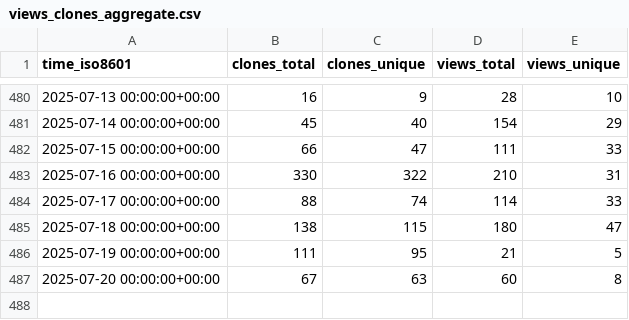
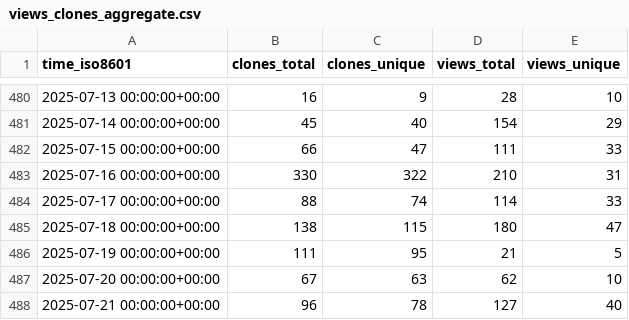
Before and after one commit to mgduda/MPAS-Model-stats, a CSV file: MPAS-Dev/MPAS-Model/ghrs-data/views_clones_aggregate.csv, drawn as a sheet; only a part is shown, gaps mark what is left out.

```diff
--- a/MPAS-Dev/MPAS-Model/ghrs-data/views_clones_aggregate.csv
+++ b/MPAS-Dev/MPAS-Model/ghrs-data/views_clones_aggregate.csv
@@ -486,2 +486,3 @@ time_iso8601,clones_total,clones_unique,views_total,views_unique
 2025-07-19 00:00:00+00:00,111,95,21,5
-2025-07-20 00:00:00+00:00,67,63,60,8
+2025-07-20 00:00:00+00:00,67,63,62,10
+2025-07-21 00:00:00+00:00,96,78,127,40
```
Also changed, not shown: 1 other file.
